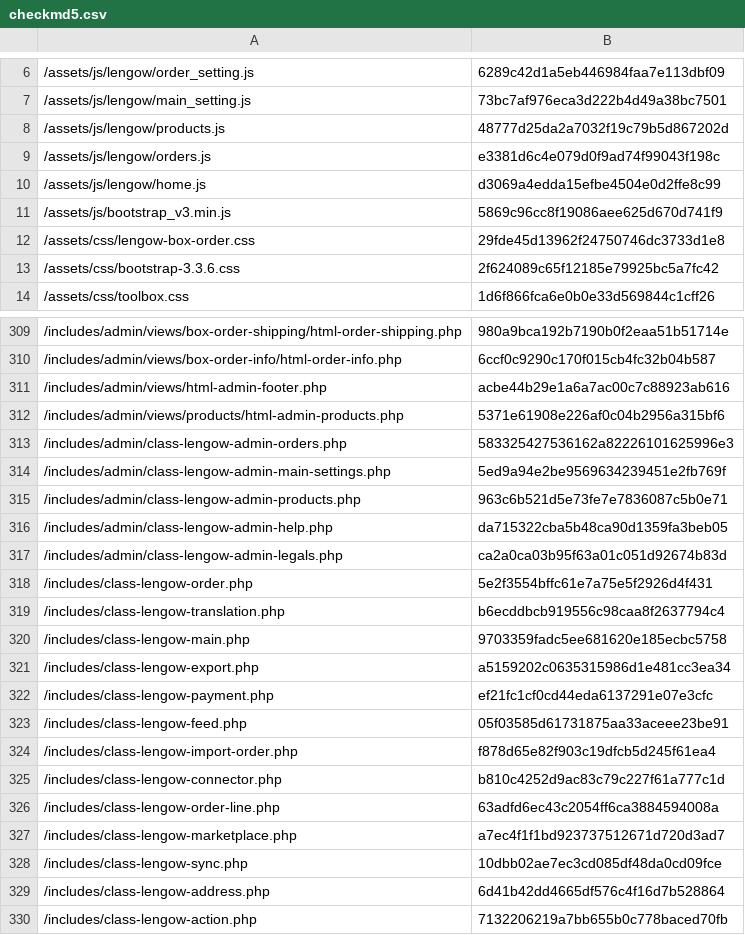
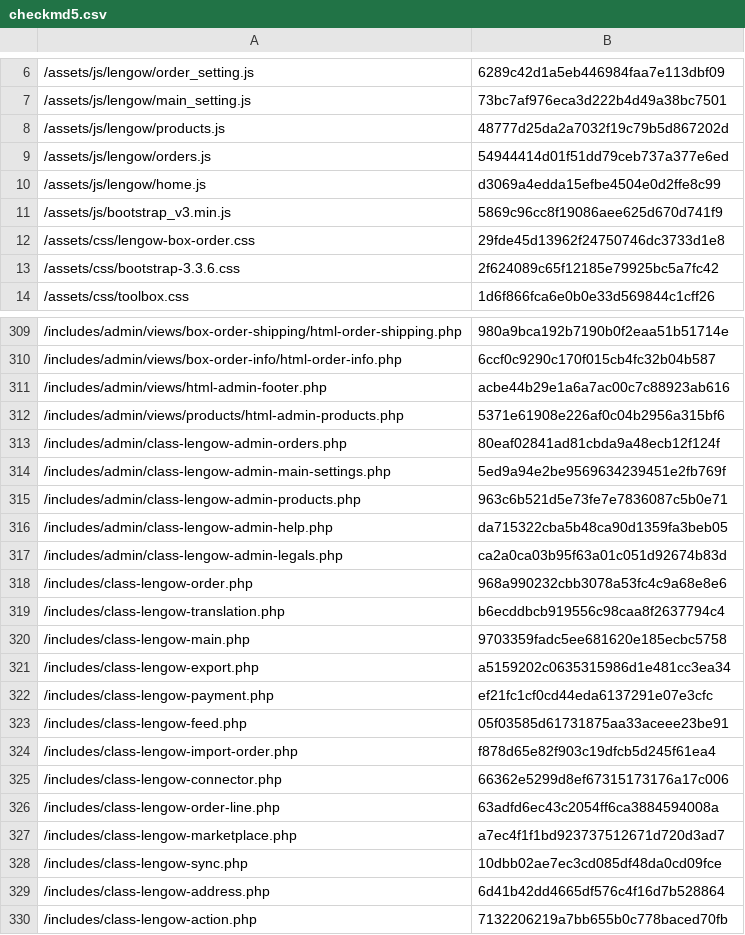
Before and after one commit to lengow/plugin-woocommerce, a CSV file: toolbox/checkmd5.csv, drawn as a sheet; only a part is shown, gaps mark what is left out.

```diff
--- a/toolbox/checkmd5.csv
+++ b/toolbox/checkmd5.csv
@@ -8,3 +8,3 @@
 /assets/js/lengow/products.js|48777d25da2a7032f19c79b5d867202d
-/assets/js/lengow/orders.js|e3381d6c4e079d0f9ad74f99043f198c
+/assets/js/lengow/orders.js|54944414d01f51dd79ceb737a377e6ed
 /assets/js/lengow/home.js|d3069a4edda15efbe4504e0d2ffe8c99
@@ -312,3 +312,3 @@
 /includes/admin/views/products/html-admin-products.php|5371e61908e226af0c04b2956a315bf6
-/includes/admin/class-lengow-admin-orders.php|583325427536162a82226101625996e3
+/includes/admin/class-lengow-admin-orders.php|80eaf02841ad81cbda9a48ecb12f124f
 /includes/admin/class-lengow-admin-main-settings.php|5ed9a94e2be9569634239451e2fb769f
@@ -317,3 +317,3 @@
 /includes/admin/class-lengow-admin-legals.php|ca2a0ca03b95f63a01c051d92674b83d
-/includes/class-lengow-order.php|5e2f3554bffc61e7a75e5f2926d4f431
+/includes/class-lengow-order.php|968a990232cbb3078a53fc4c9a68e8e6
 /includes/class-lengow-translation.php|b6ecddbcb919556c98caa8f2637794c4
@@ -324,3 +324,3 @@
 /includes/class-lengow-import-order.php|f878d65e82f903c19dfcb5d245f61ea4
-/includes/class-lengow-connector.php|b810c4252d9ac83c79c227f61a777c1d
+/includes/class-lengow-connector.php|66362e5299d8ef67315173176a17c006
 /includes/class-lengow-order-line.php|63adfd6ec43c2054ff6ca3884594008a
```
Also changed, not shown: 4 other files.
